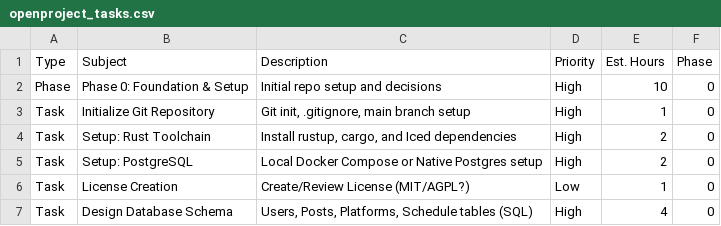
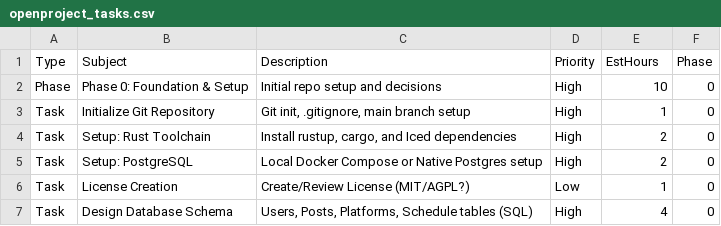
Before and after one commit to j-cray/asocial, a CSV file: docs/openproject_tasks.csv, drawn as a sheet; only a part is shown.

Commit message:
refactor: Rename 'Est. Hours' column to 'EstHours' in openproject_tasks.csv.

```diff
--- a/docs/openproject_tasks.csv
+++ b/docs/openproject_tasks.csv
@@ -1,2 +1,2 @@
-Type,Subject,Description,Priority,Est. Hours,Phase
+Type,Subject,Description,Priority,EstHours,Phase
 Phase,Phase 0: Foundation & Setup,Initial repo setup and decisions,High,10,0
```
